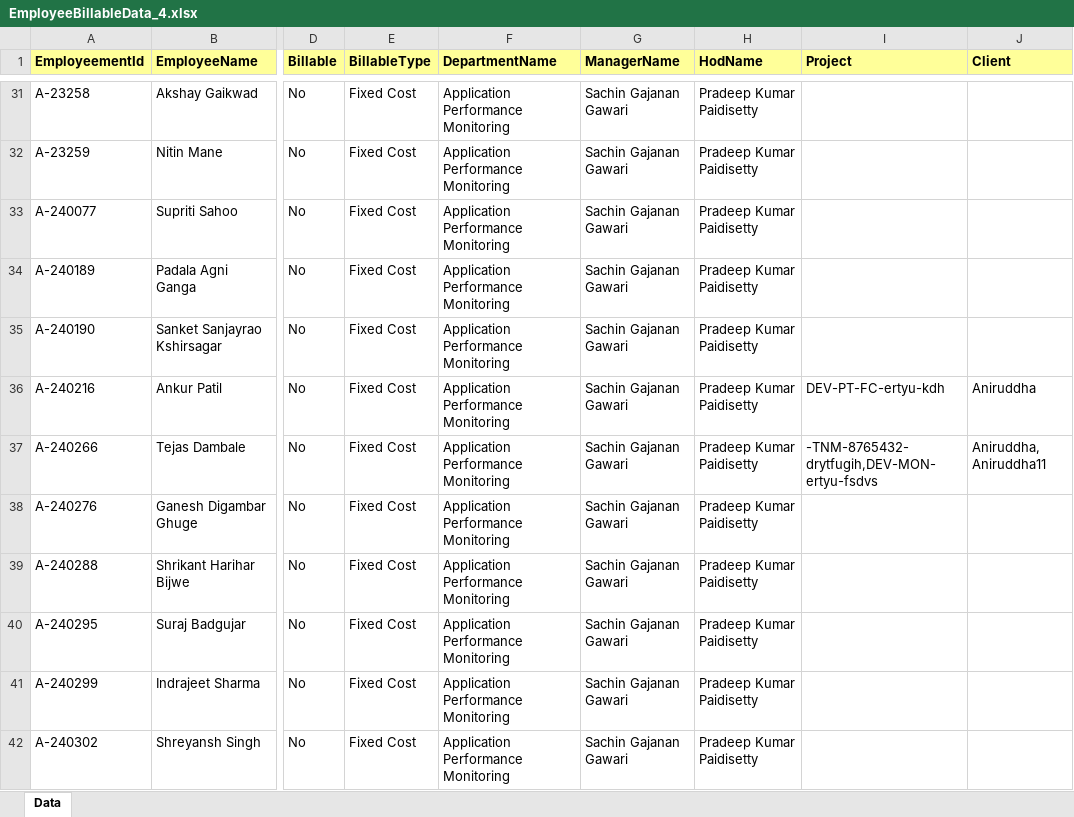
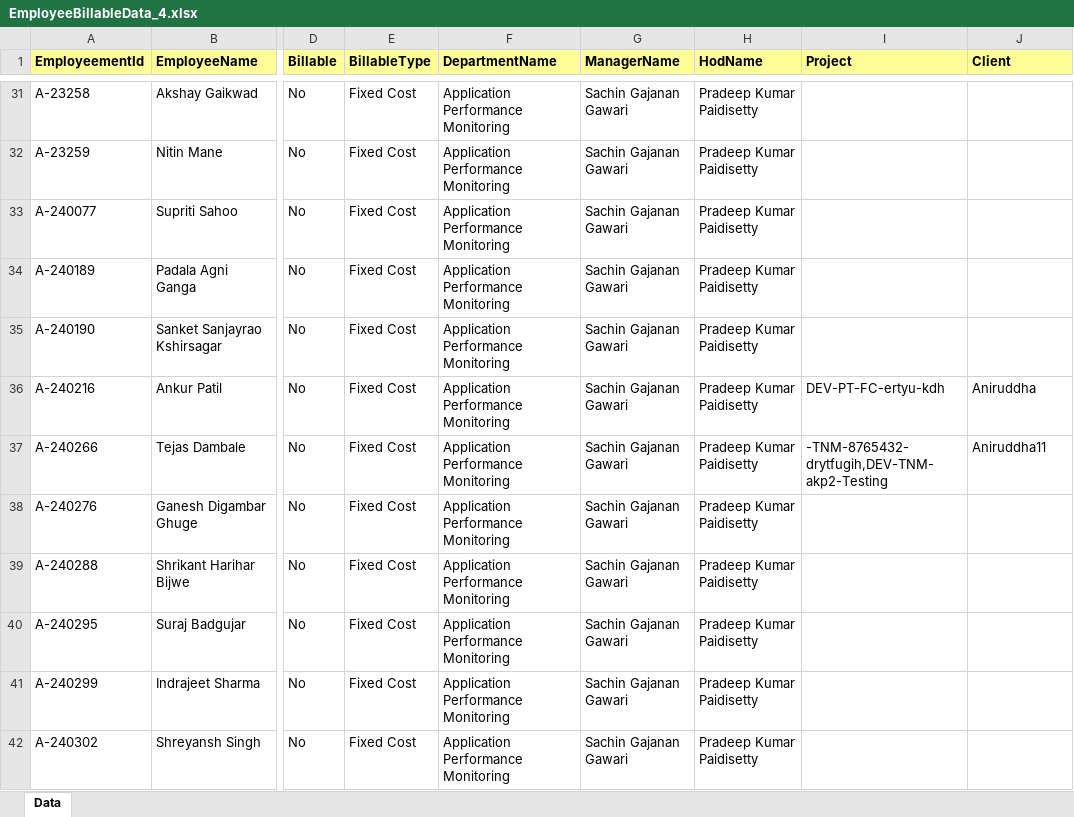
Before and after one commit to chandrasekharkatak/ishine, an Excel workbook: EmployeeBillableData_4.xlsx, sheet Data, drawn as a sheet; only a part is shown, gaps mark what is left out; values as stored, in another font and other column widths than the file's, no borders; the diff names each change by its address in the sheet, - before the commit and + after, or states it on an @@ line.

```diff
--- a/EmployeeBillableData_4.xlsx (sheet Data)
+++ b/EmployeeBillableData_4.xlsx (sheet Data)
-I37 (Project): -TNM-8765432-drytfugih,DEV-MON-ertyu-fsdvs
+I37 (Project): -TNM-8765432-drytfugih,DEV-TNM-akp2-Testing
-J37 (Client): Aniruddha, Aniruddha11
+J37 (Client): Aniruddha11
```
Also changed, not shown: EmployeeBillableData_12.xlsx, EmployeeBillableData_26.xlsx, 13 other files.
